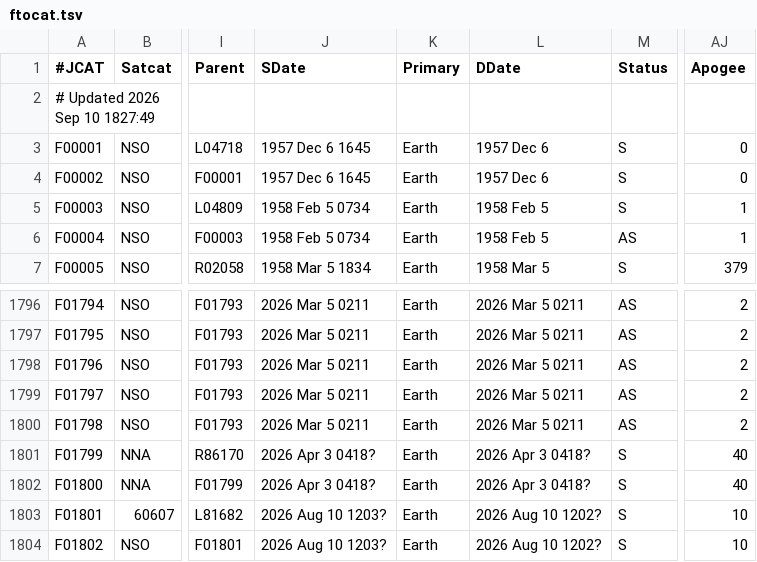
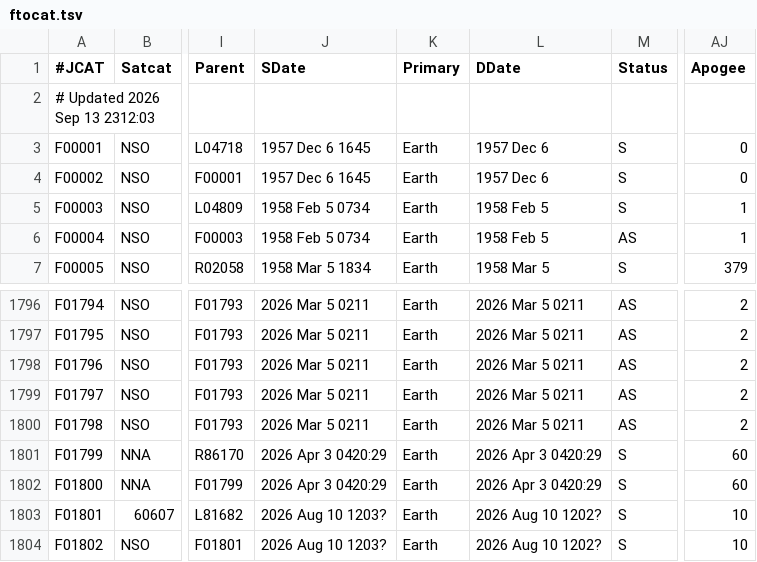
Before and after one commit to sizhewang25/jonathon-space-archive, a TSV file: data/ftocat.tsv, drawn as a sheet; only a part is shown, gaps mark what is left out; the diff names each change by its address in the sheet, - before the commit and + after, or states it on an @@ line.

```diff
--- a/data/ftocat.tsv
+++ b/data/ftocat.tsv
-A2 (#JCAT): # Updated 2026 Sep 10 1827:49
+A2 (#JCAT): # Updated 2026 Sep 13 2312:03
-J1801:J1802 (SDate): 2026 Apr 3 0418?
+J1801:J1802 (SDate): 2026 Apr 3 0420:29
-L1801:L1802 (DDate): 2026 Apr 3 0418?
+L1801:L1802 (DDate): 2026 Apr 3 0420:29
-AJ1801:AJ1802 (Apogee): 40
+AJ1801:AJ1802 (Apogee): 60
```
Also changed, not shown: data/deepcat.tsv, data/geotab.tsv, 5 other files.
